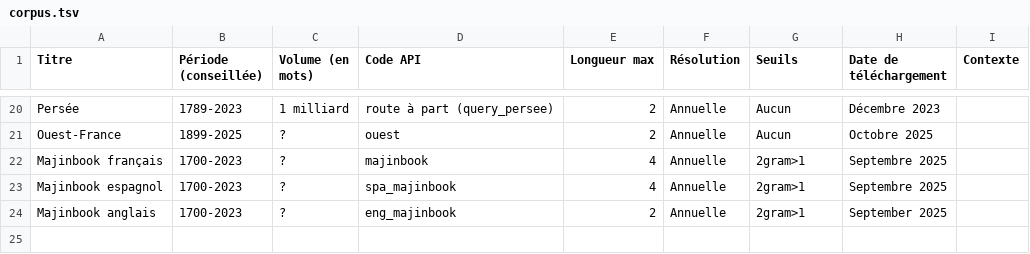
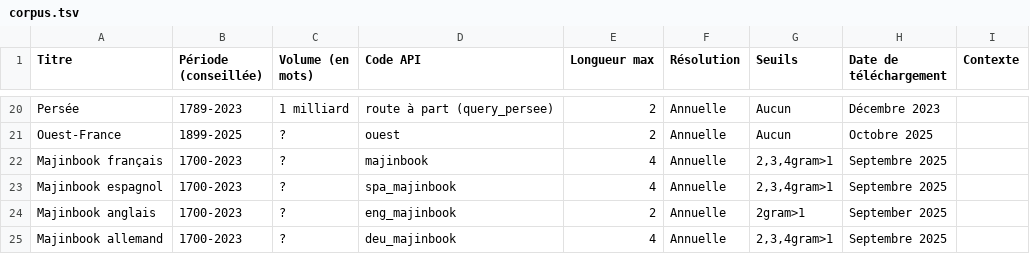
Before and after one commit to regicid/gallicagram_react, a TSV file: public/corpus.tsv, drawn as a sheet; only a part is shown, gaps mark what is left out.

Commit message:
bla

```diff
--- a/public/corpus.tsv
+++ b/public/corpus.tsv
@@ -21,4 +21,5 @@ Persée	1789-2023	1 milliard	route à part (query_persee)	2	Annuelle	Aucun	Déce
 Ouest-France	1899-2025	?	ouest	2	Annuelle	Aucun	Octobre 2025
-Majinbook français	1700-2023	?	majinbook	4	Annuelle	2gram>1	Septembre 2025
-Majinbook espagnol	1700-2023	?	spa_majinbook	4	Annuelle	2gram>1	Septembre 2025
+Majinbook français	1700-2023	?	majinbook	4	Annuelle	2,3,4gram>1	Septembre 2025
+Majinbook espagnol	1700-2023	?	spa_majinbook	4	Annuelle	2,3,4gram>1	Septembre 2025
 Majinbook anglais	1700-2023	?	eng_majinbook	2	Annuelle	2gram>1	September 2025
+Majinbook allemand	1700-2023	?	deu_majinbook	4	Annuelle	2,3,4gram>1	Septembre 2025
```
